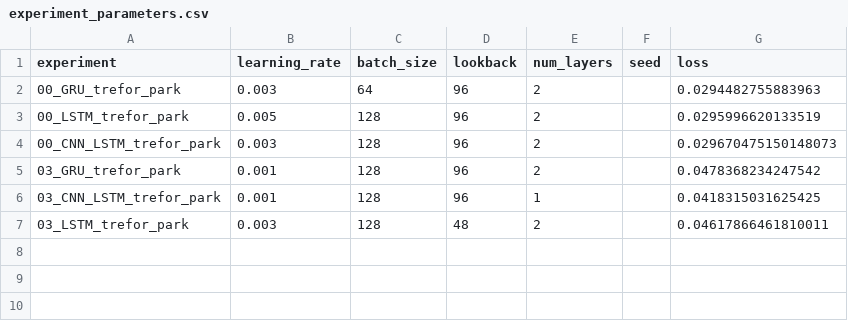
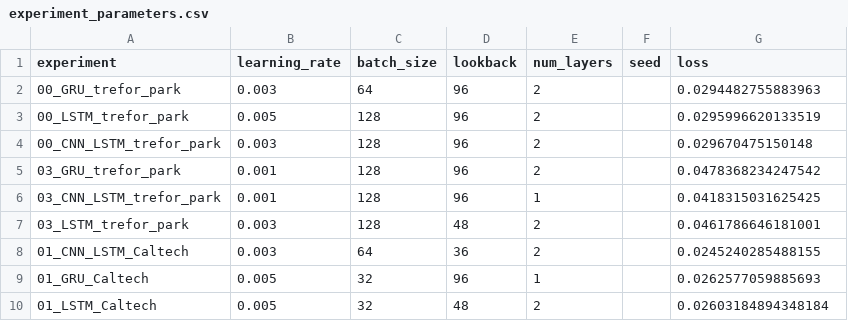
Before and after one commit to dat5-06/zap, a CSV file: core/models/saved_models/experiment_parameters.csv, drawn as a sheet.

Commit message:
Run caltech experiment

```diff
--- a/core/models/saved_models/experiment_parameters.csv
+++ b/core/models/saved_models/experiment_parameters.csv
@@ -3,5 +3,8 @@ experiment;learning_rate;batch_size;lookback;num_layers;seed;loss
 00_LSTM_trefor_park;0.005;128;96;2;;0.0295996620133519
-00_CNN_LSTM_trefor_park;0.003;128;96;2;;0.029670475150148073
+00_CNN_LSTM_trefor_park;0.003;128;96;2;;0.029670475150148
 03_GRU_trefor_park;0.001;128;96;2;;0.0478368234247542
 03_CNN_LSTM_trefor_park;0.001;128;96;1;;0.0418315031625425
-03_LSTM_trefor_park;0.003;128;48;2;;0.04617866461810011
+03_LSTM_trefor_park;0.003;128;48;2;;0.0461786646181001
+01_CNN_LSTM_Caltech;0.003;64;36;2;;0.0245240285488155
+01_GRU_Caltech;0.005;32;96;1;;0.0262577059885693
+01_LSTM_Caltech;0.005;32;48;2;;0.02603184894348184
```
Also changed, not shown: 10 other files.
